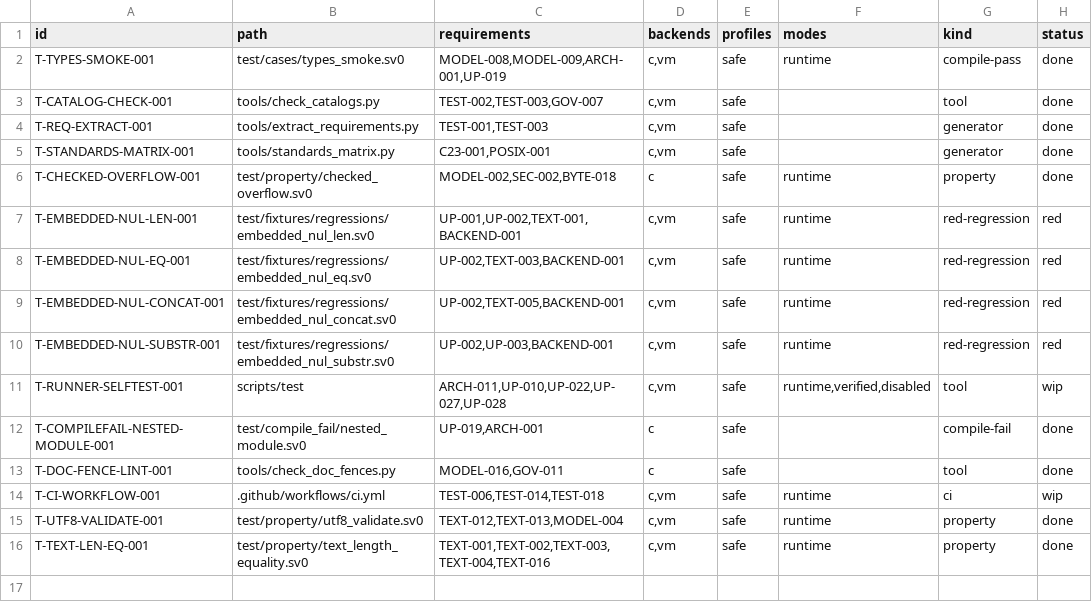
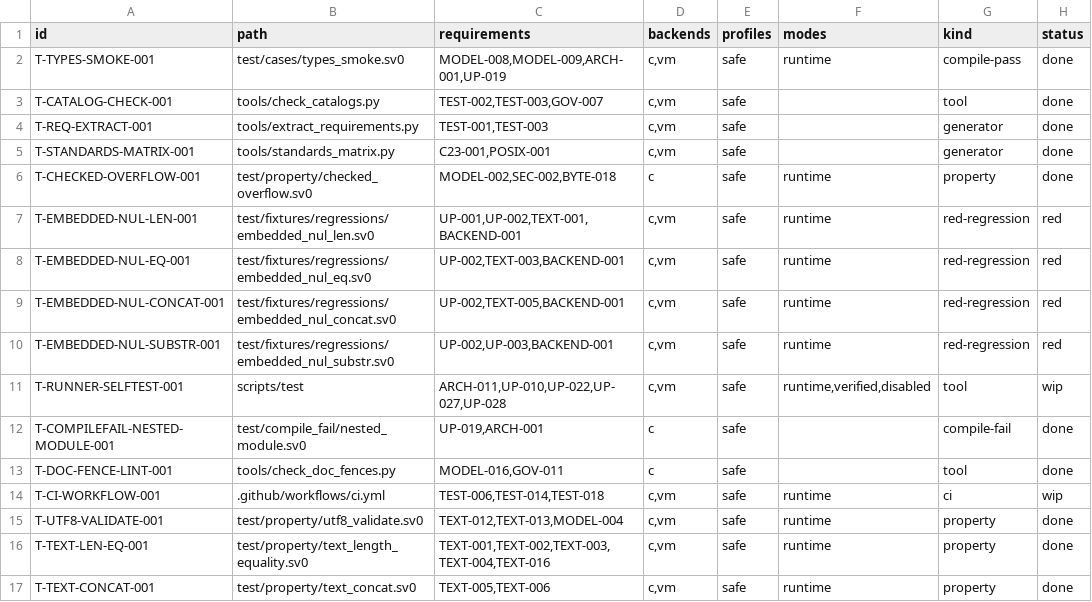
Before and after one commit to sv0-toolchain/sv0-strings, a TSV file: tools/catalogs/tests.tsv, drawn as a sheet.

Commit message:
strings_text: concat -- one-allocation + checked length (SS-123, TEXT-005/006)
strings_text::concat(a, b) -> strings_types::ConcatResult (Joined(string) /
LengthOverflow; the SPEC Result<string, BufferError> form hits the D-4
generic-Err-slot lowering gap). One string_concat allocation, taken only
AFTER strings_checked::checked_add(len_bytes(a), len_bytes(b)) confirms the
sum fits in usize (TEXT-006) -- on LengthOverflow nothing is allocated and
both inputs (immutable handles) are unchanged. Embedded U+0000 on either
side of the seam is preserved (length-based copy). A genuine allocation
failure is not recoverable here (owned allocator fails closed with
sv0_panic, SS-U02b/d); it too leaves the inputs unchanged.

concat builds its result in plain return statements, not
"return match { ... Enum::V(..) }", which mistypes its result temp on the C
emitter (toolchain bug, mathlib #12) -- the same workaround mathlib uses.

test/property/text_concat.sv0 -- content, empty combos, embedded-NUL seam,
multibyte seam, associativity, identity, inputs-unchanged; green on native C
and native VM. scripts/test --backend=both = 21/21. Also adds the SS-122
expectations.tsv row that the prior commit omitted. tools/catalogs/tests.tsv
T-TEXT-CONCAT-001.

```diff
--- a/tools/catalogs/tests.tsv
+++ b/tools/catalogs/tests.tsv
@@ -16 +16,2 @@ T-UTF8-VALIDATE-001	test/property/utf8_validate.sv0	TEXT-012,TEXT-013,MODEL-004
 T-TEXT-LEN-EQ-001	test/property/text_length_equality.sv0	TEXT-001,TEXT-002,TEXT-003,TEXT-004,TEXT-016	c,vm	safe	runtime	property	done
+T-TEXT-CONCAT-001	test/property/text_concat.sv0	TEXT-005,TEXT-006	c,vm	safe	runtime	property	done
```
Also changed, not shown: 5 other files.
